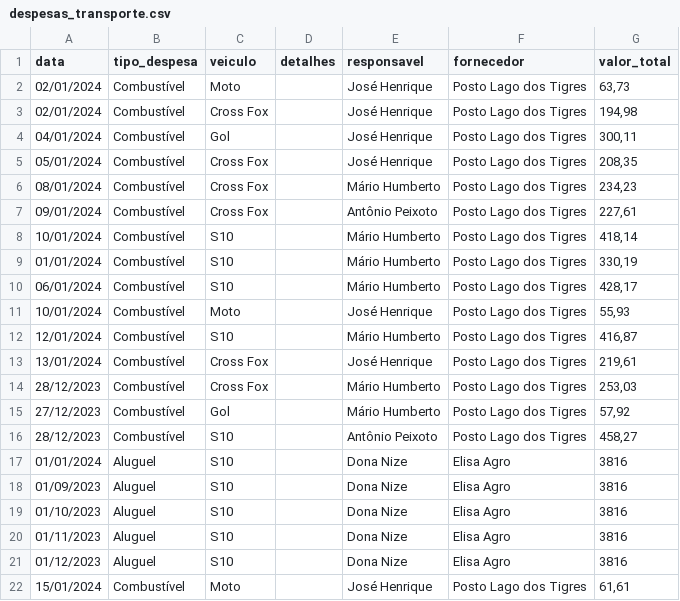
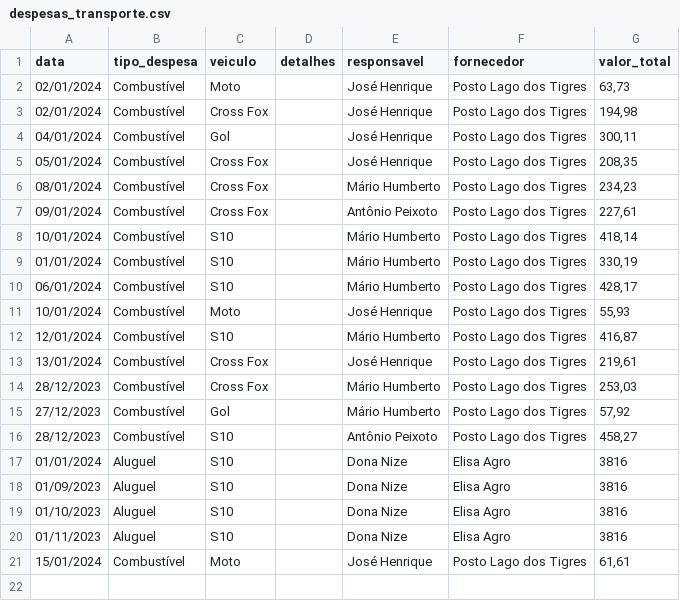
Before and after one commit to rafa-trindade/dashboard-elisaagro, a CSV file: despesas_transporte.csv, drawn as a sheet; the diff names each change by its address in the sheet, - before the commit and + after, or states it on an @@ line.

Commit message:
Update despesas_transporte.csv
csv

```diff
--- a/despesas_transporte.csv
+++ b/despesas_transporte.csv
-row 21: 01/12/2023 | Aluguel | S10 |  | Dona Nize | Elisa Agro | 3816
```
